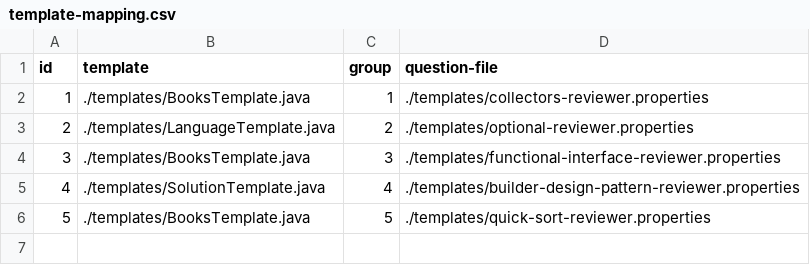
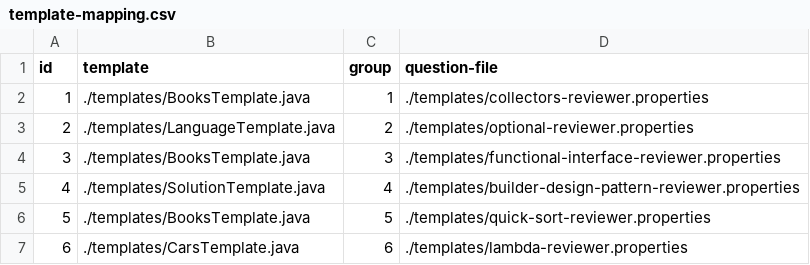
Before and after one commit to jpllanes89/software-engineer-reviewer, a CSV file: mappings/template-mapping.csv, drawn as a sheet; the diff names each change by its address in the sheet, - before the commit and + after, or states it on an @@ line.

Commit message:
adding questions for lamnda

```diff
--- a/mappings/template-mapping.csv
+++ b/mappings/template-mapping.csv
+row 7: 6 | ./templates/CarsTemplate.java | 6 | ./templates/lambda-reviewer.properties
```
Also changed, not shown: mappings/questions-mapping.csv, 3 other files.
